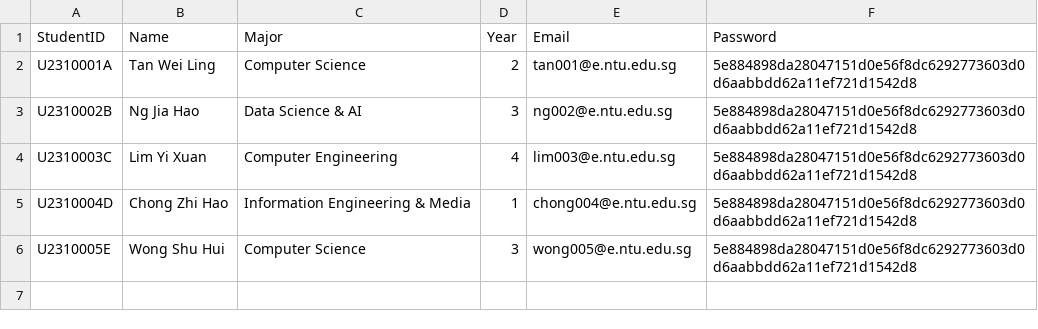
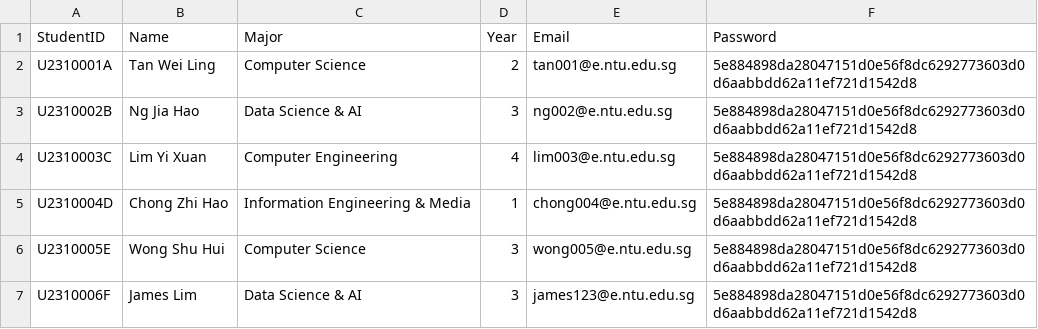
Before and after one commit to pixelhypercube/sc2002-oop, a CSV file: sc2002OOP/src/data/sample_student_list.csv, drawn as a sheet.

```diff
--- a/sc2002OOP/src/data/sample_student_list.csv
+++ b/sc2002OOP/src/data/sample_student_list.csv
@@ -6 +6,2 @@ U2310004D,Chong Zhi Hao,Information Engineering & Media,1,chong004@e.ntu.edu.sg,
 U2310005E,Wong Shu Hui,Computer Science,3,wong005@e.ntu.edu.sg,5e884898da28047151d0e56f8dc6292773603d0d6aabbdd62a11ef721d1542d8
+U2310006F,James Lim,Data Science & AI,3,james123@e.ntu.edu.sg,5e884898da28047151d0e56f8dc6292773603d0d6aabbdd62a11ef721d1542d8
```
Also changed, not shown: sc2002OOP/src/data/internship_opportunities.csv, sc2002OOP/src/data/sample_company_representative_list.csv, 14 other files.
